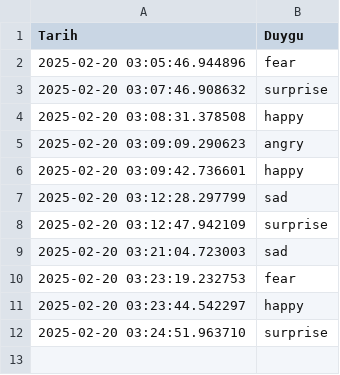
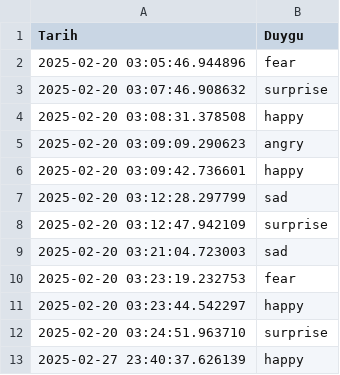
Before and after one commit to sevimbahadiir/mood-analysis, a CSV file: duygu_gunlugu.csv, drawn as a sheet; the diff names each change by its address in the sheet, - before the commit and + after, or states it on an @@ line.

```diff
--- a/duygu_gunlugu.csv
+++ b/duygu_gunlugu.csv
+row 13: 2025-02-27 23:40:37.626139 | happy
```
Also changed, not shown: 3 other files.
